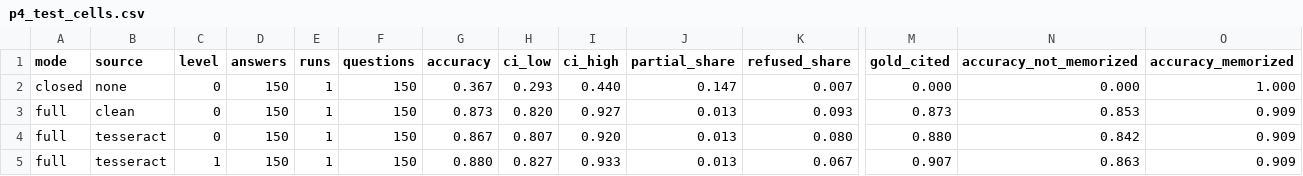
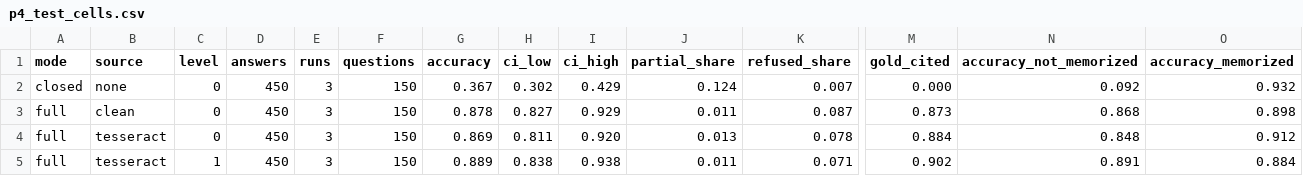
Before and after one commit to giteshpoudel/PageProof, a CSV file: results/p4_test_cells.csv, drawn as a sheet; only a part is shown, gaps mark what is left out; the diff covers the shown part only; the diff names each change by its address in the sheet, - before the commit and + after, or states it on an @@ line.

```diff
--- a/results/p4_test_cells.csv
+++ b/results/p4_test_cells.csv
-D2:D5 (answers): 150
+D2:D5 (answers): 450
-E2:E5 (runs): 1
+E2:E5 (runs): 3
-H2 (ci_low): 0.293
+H2 (ci_low): 0.302
-I2 (ci_high): 0.440
+I2 (ci_high): 0.429
-J2 (partial_share): 0.147
+J2 (partial_share): 0.124
-N2 (accuracy_not_memorized): 0.000
+N2 (accuracy_not_memorized): 0.092
-O2 (accuracy_memorized): 1.000
+O2 (accuracy_memorized): 0.932
-G3 (accuracy): 0.873
+G3 (accuracy): 0.878
-H3 (ci_low): 0.820
+H3 (ci_low): 0.827
-I3 (ci_high): 0.927
+I3 (ci_high): 0.929
-J3 (partial_share): 0.013
+J3 (partial_share): 0.011
-K3 (refused_share): 0.093
+K3 (refused_share): 0.087
-N3 (accuracy_not_memorized): 0.853
+N3 (accuracy_not_memorized): 0.868
-O3 (accuracy_memorized): 0.909
+O3 (accuracy_memorized): 0.898
-G4 (accuracy): 0.867
+G4 (accuracy): 0.869
-H4 (ci_low): 0.807
+H4 (ci_low): 0.811
-K4 (refused_share): 0.080
+K4 (refused_share): 0.078
-M4 (gold_cited): 0.880
+M4 (gold_cited): 0.884
-N4 (accuracy_not_memorized): 0.842
+N4 (accuracy_not_memorized): 0.848
-O4 (accuracy_memorized): 0.909
+O4 (accuracy_memorized): 0.912
-G5 (accuracy): 0.880
+G5 (accuracy): 0.889
-H5 (ci_low): 0.827
+H5 (ci_low): 0.838
-I5 (ci_high): 0.933
+I5 (ci_high): 0.938
-J5 (partial_share): 0.013
+J5 (partial_share): 0.011
-K5 (refused_share): 0.067
+K5 (refused_share): 0.071
-M5 (gold_cited): 0.907
+M5 (gold_cited): 0.902
-N5 (accuracy_not_memorized): 0.863
+N5 (accuracy_not_memorized): 0.891
-O5 (accuracy_memorized): 0.909
+O5 (accuracy_memorized): 0.884
```
Also changed, not shown: 75 edited cells elsewhere in this file, results/p4_accuracy_vs_cer.csv, 4 other files.
